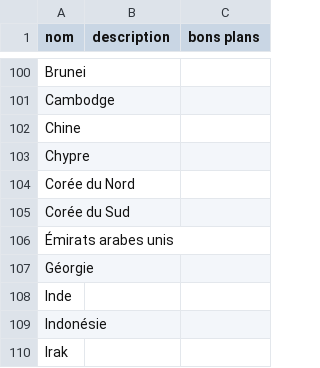
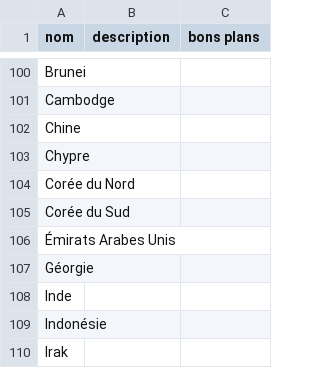
Before and after one commit to guilhemVB/Pegase, a CSV file: web/files/pays.csv, drawn as a sheet; only a part is shown, gaps mark what is left out.

```diff
--- a/web/files/pays.csv
+++ b/web/files/pays.csv
@@ -105,3 +105,3 @@ Corée du Nord;;
 Corée du Sud;;
-Émirats arabes unis;;
+Émirats Arabes Unis;;
 Géorgie;;
```
Also changed, not shown: web/files/destinations.csv, 2 other files.
